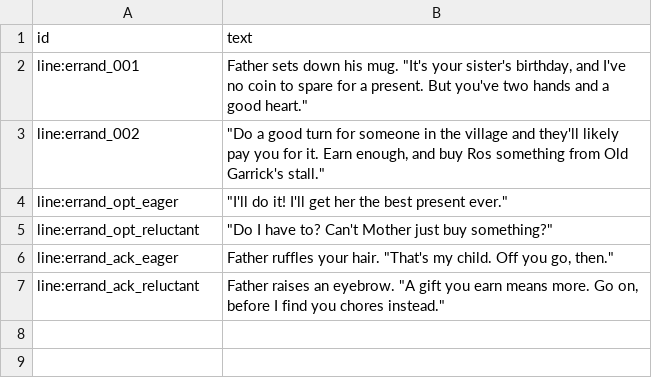
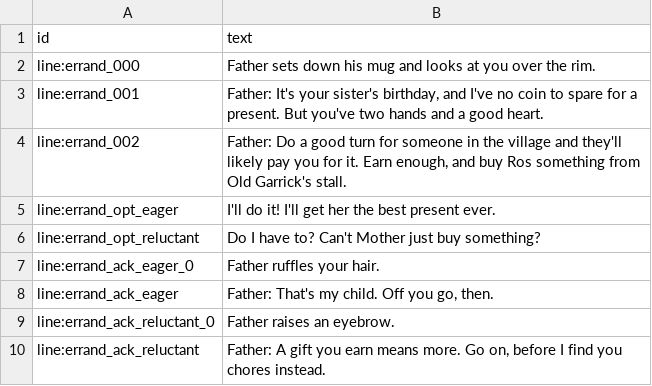
Before and after one commit to rrochlin/An-Amazing-Adventure, a CSV file: server/campaigns/briarwell/dialogue/errand.csv, drawn as a sheet.

```diff
--- a/server/campaigns/briarwell/dialogue/errand.csv
+++ b/server/campaigns/briarwell/dialogue/errand.csv
@@ -1,7 +1,10 @@
 id,text
-line:errand_001,"Father sets down his mug. ""It's your sister's birthday, and I've no coin to spare for a present. But you've two hands and a good heart."""
-line:errand_002,"""Do a good turn for someone in the village and they'll likely pay you for it. Earn enough, and buy Ros something from Old Garrick's stall."""
-line:errand_opt_eager,"""I'll do it! I'll get her the best present ever."""
-line:errand_opt_reluctant,"""Do I have to? Can't Mother just buy something?"""
-line:errand_ack_eager,"Father ruffles your hair. ""That's my child. Off you go, then."""
-line:errand_ack_reluctant,"Father raises an eyebrow. ""A gift you earn means more. Go on, before I find you chores instead."""
+line:errand_000,Father sets down his mug and looks at you over the rim.
+line:errand_001,"Father: It's your sister's birthday, and I've no coin to spare for a present. But you've two hands and a good heart."
+line:errand_002,"Father: Do a good turn for someone in the village and they'll likely pay you for it. Earn enough, and buy Ros something from Old Garrick's stall."
+line:errand_opt_eager,I'll do it! I'll get her the best present ever.
+line:errand_opt_reluctant,Do I have to? Can't Mother just buy something?
+line:errand_ack_eager_0,Father ruffles your hair.
+line:errand_ack_eager,"Father: That's my child. Off you go, then."
+line:errand_ack_reluctant_0,Father raises an eyebrow.
+line:errand_ack_reluctant,"Father: A gift you earn means more. Go on, before I find you chores instead."
```
Also changed, not shown: server/campaigns/briarwell/dialogue/birthday.csv, server/campaigns/briarwell/dialogue/gift-stall.csv, 9 other files.
